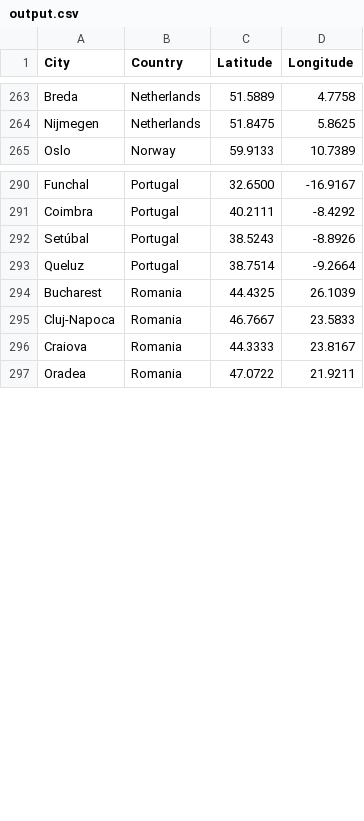
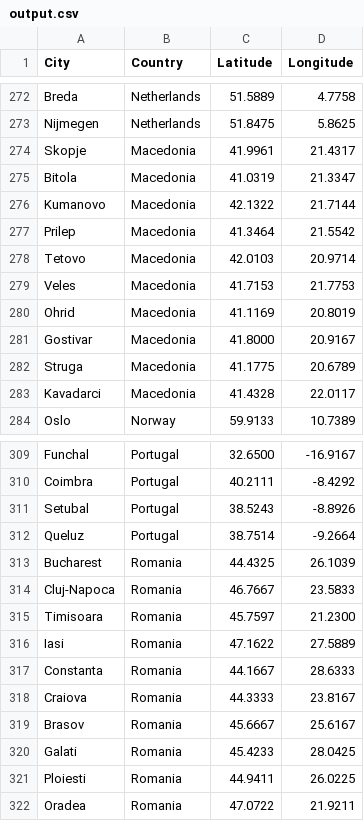
Before and after one commit to elliotpk/DSMSim, a CSV file: Src/Database/output.csv, drawn as a sheet; only a part is shown, gaps mark what is left out; the diff covers the shown part only.

```diff
--- a/Src/Database/output.csv
+++ b/Src/Database/output.csv
@@ -264,2 +273,12 @@ Breda,Netherlands,51.5889,4.7758
 Nijmegen,Netherlands,51.8475,5.8625
+Skopje,Macedonia,41.9961,21.4317
+Bitola,Macedonia,41.0319,21.3347
+Kumanovo,Macedonia,42.1322,21.7144
+Prilep,Macedonia,41.3464,21.5542
+Tetovo,Macedonia,42.0103,20.9714
+Veles,Macedonia,41.7153,21.7753
+Ohrid,Macedonia,41.1169,20.8019
+Gostivar,Macedonia,41.8000,20.9167
+Struga,Macedonia,41.1775,20.6789
+Kavadarci,Macedonia,41.4328,22.0117
 Oslo,Norway,59.9133,10.7389
@@ -291,3 +310,3 @@ Funchal,Portugal,32.6500,-16.9167
 Coimbra,Portugal,40.2111,-8.4292
-Setúbal,Portugal,38.5243,-8.8926
+Setubal,Portugal,38.5243,-8.8926
 Queluz,Portugal,38.7514,-9.2664
@@ -295,3 +314,9 @@ Bucharest,Romania,44.4325,26.1039
 Cluj-Napoca,Romania,46.7667,23.5833
+Timisoara,Romania,45.7597,21.2300
+Iasi,Romania,47.1622,27.5889
+Constanta,Romania,44.1667,28.6333
 Craiova,Romania,44.3333,23.8167
+Brasov,Romania,45.6667,25.6167
+Galati,Romania,45.4233,28.0425
+Ploiesti,Romania,44.9411,26.0225
 Oradea,Romania,47.0722,21.9211
```
Also changed, not shown: 10 added rows and 63 edited cells elsewhere in this file, Src/Database/closest_cities.csv, Src/Database/varuhus.csv, 3 other files.
